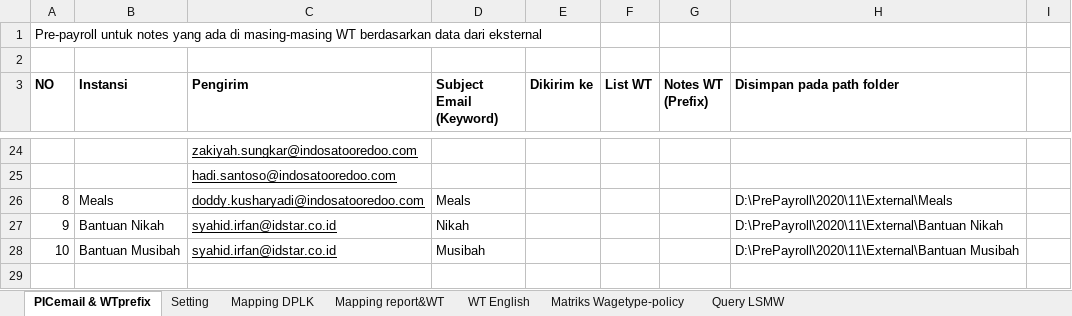
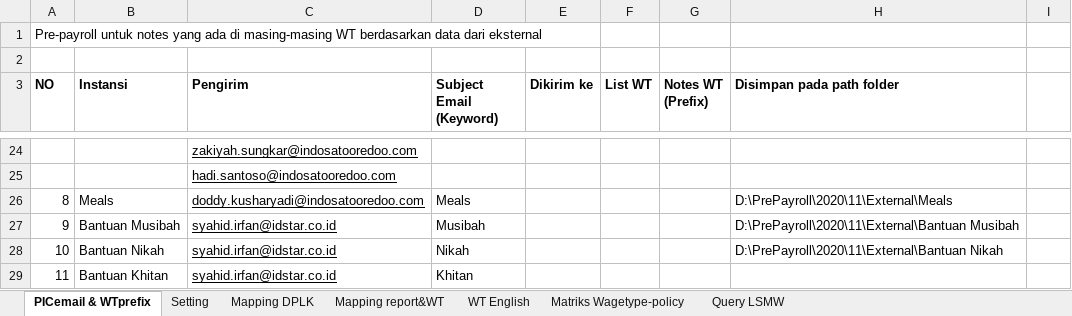
Before and after one commit to syrfan12/PrePayrollIndosat, an Excel workbook: Mapping Matrix update.xlsx, sheet PICemail & WTprefix, drawn as a sheet; only a part is shown, gaps mark what is left out; values as stored, in another font and other column widths than the file's, no borders; addresses are those after the commit; the diff names each change by its address in the sheet, - before the commit and + after, or states it on an @@ line.

Commit message:
update matrix

```diff
--- a/Mapping Matrix update.xlsx (sheet PICemail & WTprefix)
+++ b/Mapping Matrix update.xlsx (sheet PICemail & WTprefix)
@@ row 28 moved to row 27: 9 @@
@@ column A (NO) renumbered in row 28 @@
+row 29: 11 | Bantuan Khitan | syahid.irfan@idstar.co.id | Khitan
```
Also changed, not shown: sheet Setting, formulas that keep their value, 4 other files.
